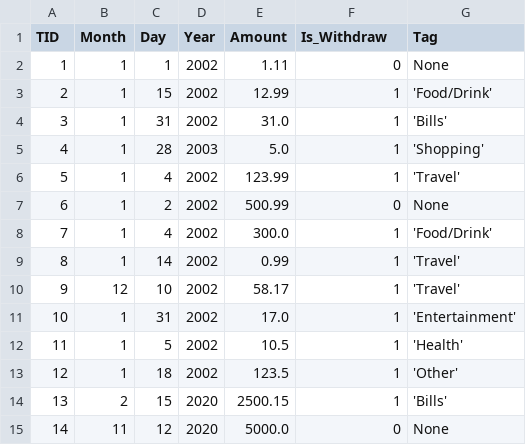
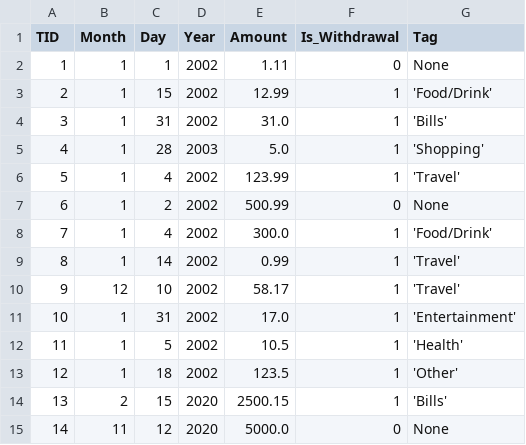
Before and after one commit to jschhie/Financial-Visualizer, a CSV file: updated_demos/sample_records.csv, drawn as a sheet.

Commit message:
Typo

```diff
--- a/updated_demos/sample_records.csv
+++ b/updated_demos/sample_records.csv
@@ -1,2 +1,2 @@
-TID, Month, Day, Year, Amount, Is_Withdraw, Tag
+TID, Month, Day, Year, Amount, Is_Withdrawal, Tag
 1, 1, 1, 2002, 1.11, 0, None
```
